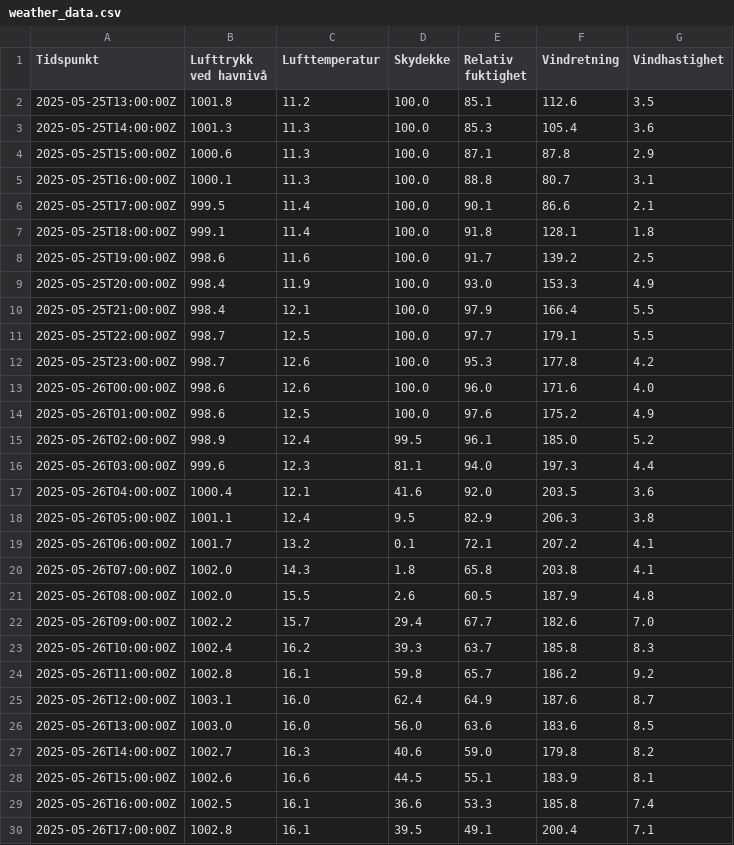
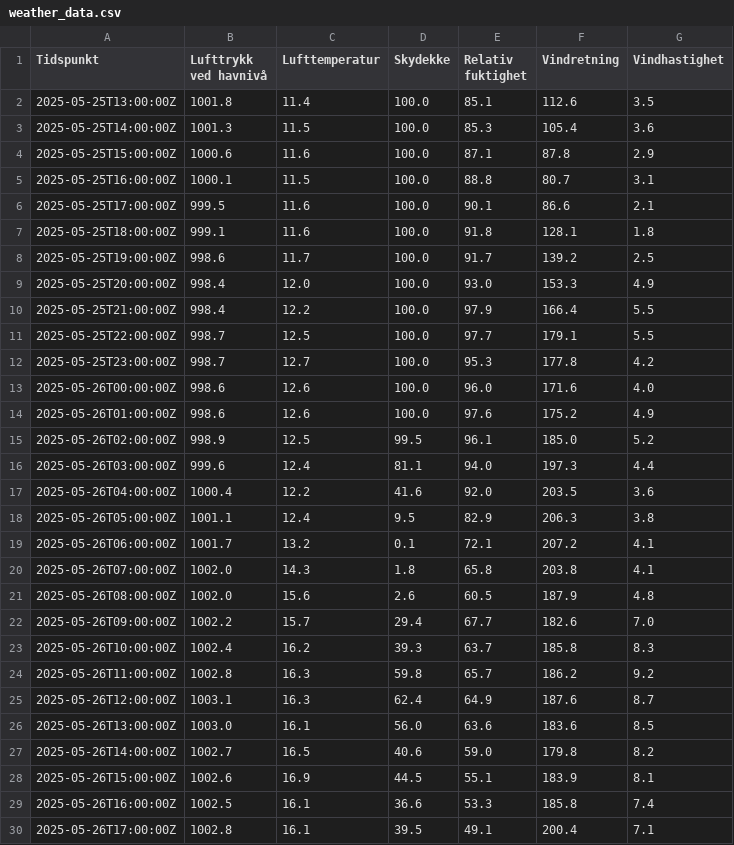
Before and after one commit to Kvagle/Hello_World, a CSV file: data/weather_data.csv, drawn as a sheet; only a part is shown; the diff covers the shown part only.

```diff
--- a/data/weather_data.csv
+++ b/data/weather_data.csv
@@ -1,18 +1,18 @@
 Tidspunkt,Lufttrykk ved havnivå,Lufttemperatur,Skydekke,Relativ fuktighet,Vindretning,Vindhastighet
-2025-05-25T13:00:00Z,1001.8,11.2,100.0,85.1,112.6,3.5
-2025-05-25T14:00:00Z,1001.3,11.3,100.0,85.3,105.4,3.6
-2025-05-25T15:00:00Z,1000.6,11.3,100.0,87.1,87.8,2.9
-2025-05-25T16:00:00Z,1000.1,11.3,100.0,88.8,80.7,3.1
-2025-05-25T17:00:00Z,999.5,11.4,100.0,90.1,86.6,2.1
-2025-05-25T18:00:00Z,999.1,11.4,100.0,91.8,128.1,1.8
-2025-05-25T19:00:00Z,998.6,11.6,100.0,91.7,139.2,2.5
-2025-05-25T20:00:00Z,998.4,11.9,100.0,93.0,153.3,4.9
-2025-05-25T21:00:00Z,998.4,12.1,100.0,97.9,166.4,5.5
+2025-05-25T13:00:00Z,1001.8,11.4,100.0,85.1,112.6,3.5
+2025-05-25T14:00:00Z,1001.3,11.5,100.0,85.3,105.4,3.6
+2025-05-25T15:00:00Z,1000.6,11.6,100.0,87.1,87.8,2.9
+2025-05-25T16:00:00Z,1000.1,11.5,100.0,88.8,80.7,3.1
+2025-05-25T17:00:00Z,999.5,11.6,100.0,90.1,86.6,2.1
+2025-05-25T18:00:00Z,999.1,11.6,100.0,91.8,128.1,1.8
+2025-05-25T19:00:00Z,998.6,11.7,100.0,91.7,139.2,2.5
+2025-05-25T20:00:00Z,998.4,12.0,100.0,93.0,153.3,4.9
+2025-05-25T21:00:00Z,998.4,12.2,100.0,97.9,166.4,5.5
 2025-05-25T22:00:00Z,998.7,12.5,100.0,97.7,179.1,5.5
-2025-05-25T23:00:00Z,998.7,12.6,100.0,95.3,177.8,4.2
+2025-05-25T23:00:00Z,998.7,12.7,100.0,95.3,177.8,4.2
 2025-05-26T00:00:00Z,998.6,12.6,100.0,96.0,171.6,4.0
-2025-05-26T01:00:00Z,998.6,12.5,100.0,97.6,175.2,4.9
-2025-05-26T02:00:00Z,998.9,12.4,99.5,96.1,185.0,5.2
-2025-05-26T03:00:00Z,999.6,12.3,81.1,94.0,197.3,4.4
-2025-05-26T04:00:00Z,1000.4,12.1,41.6,92.0,203.5,3.6
+2025-05-26T01:00:00Z,998.6,12.6,100.0,97.6,175.2,4.9
+2025-05-26T02:00:00Z,998.9,12.5,99.5,96.1,185.0,5.2
+2025-05-26T03:00:00Z,999.6,12.4,81.1,94.0,197.3,4.4
+2025-05-26T04:00:00Z,1000.4,12.2,41.6,92.0,203.5,3.6
 2025-05-26T05:00:00Z,1001.1,12.4,9.5,82.9,206.3,3.8
@@ -20,10 +20,10 @@ Tidspunkt,Lufttrykk ved havnivå,Lufttemperatur,Skydekke,Relativ fuktighet,Vindr
 2025-05-26T07:00:00Z,1002.0,14.3,1.8,65.8,203.8,4.1
-2025-05-26T08:00:00Z,1002.0,15.5,2.6,60.5,187.9,4.8
+2025-05-26T08:00:00Z,1002.0,15.6,2.6,60.5,187.9,4.8
 2025-05-26T09:00:00Z,1002.2,15.7,29.4,67.7,182.6,7.0
 2025-05-26T10:00:00Z,1002.4,16.2,39.3,63.7,185.8,8.3
-2025-05-26T11:00:00Z,1002.8,16.1,59.8,65.7,186.2,9.2
-2025-05-26T12:00:00Z,1003.1,16.0,62.4,64.9,187.6,8.7
-2025-05-26T13:00:00Z,1003.0,16.0,56.0,63.6,183.6,8.5
-2025-05-26T14:00:00Z,1002.7,16.3,40.6,59.0,179.8,8.2
-2025-05-26T15:00:00Z,1002.6,16.6,44.5,55.1,183.9,8.1
+2025-05-26T11:00:00Z,1002.8,16.3,59.8,65.7,186.2,9.2
+2025-05-26T12:00:00Z,1003.1,16.3,62.4,64.9,187.6,8.7
+2025-05-26T13:00:00Z,1003.0,16.1,56.0,63.6,183.6,8.5
+2025-05-26T14:00:00Z,1002.7,16.5,40.6,59.0,179.8,8.2
+2025-05-26T15:00:00Z,1002.6,16.9,44.5,55.1,183.9,8.1
 2025-05-26T16:00:00Z,1002.5,16.1,36.6,53.3,185.8,7.4
```
Also changed, not shown: 16 edited cells elsewhere in this file, 4 other files.
